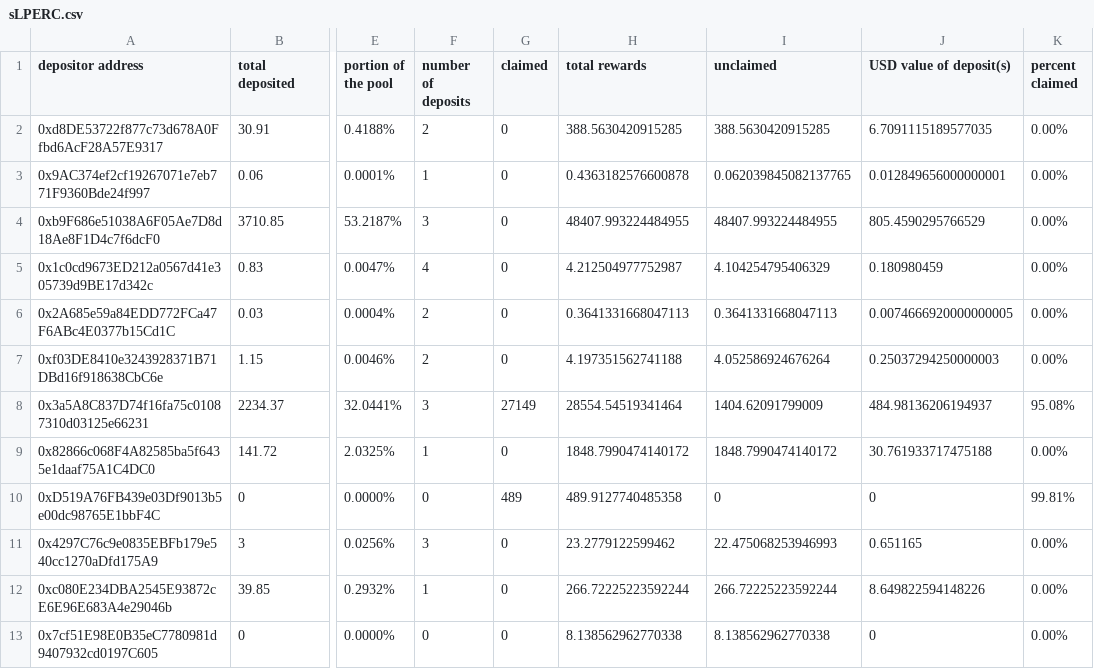
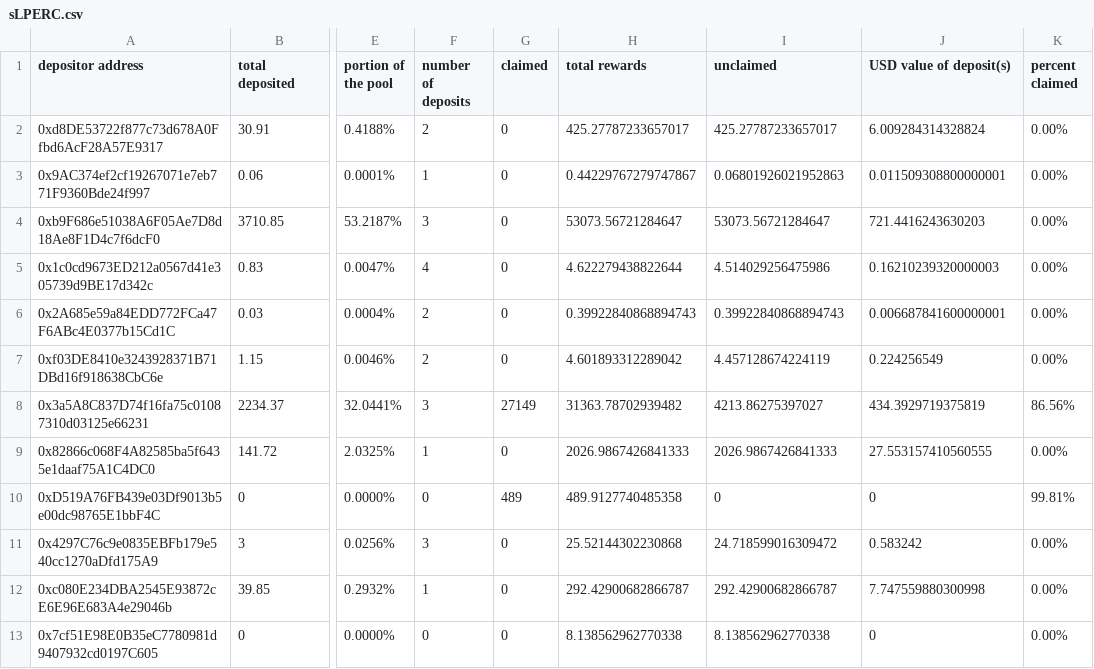
Before and after one commit to Periondao/staker-analysis, a CSV file: sheets/sLPERC.csv, drawn as a sheet; only a part is shown, gaps mark what is left out; the diff covers the shown part only; the diff names each change by its address in the sheet, - before the commit and + after, or states it on an @@ line.

```diff
--- a/sheets/sLPERC.csv
+++ b/sheets/sLPERC.csv
-H2 (total rewards): 388.5630420915285
+H2 (total rewards): 425.27787233657017
-I2 (unclaimed): 388.5630420915285
+I2 (unclaimed): 425.27787233657017
-J2 (USD value of deposit(s)): 6.7091115189577035
+J2 (USD value of deposit(s)): 6.009284314328824
-H3 (total rewards): 0.4363182576600878
+H3 (total rewards): 0.44229767279747867
-I3 (unclaimed): 0.062039845082137765
+I3 (unclaimed): 0.06801926021952863
-J3 (USD value of deposit(s)): 0.012849656000000001
+J3 (USD value of deposit(s)): 0.011509308800000001
-H4 (total rewards): 48407.993224484955
+H4 (total rewards): 53073.56721284647
-I4 (unclaimed): 48407.993224484955
+I4 (unclaimed): 53073.56721284647
-J4 (USD value of deposit(s)): 805.4590295766529
+J4 (USD value of deposit(s)): 721.4416243630203
-H5 (total rewards): 4.212504977752987
+H5 (total rewards): 4.622279438822644
-I5 (unclaimed): 4.104254795406329
+I5 (unclaimed): 4.514029256475986
-J5 (USD value of deposit(s)): 0.180980459
+J5 (USD value of deposit(s)): 0.16210239320000003
-H6 (total rewards): 0.3641331668047113
+H6 (total rewards): 0.39922840868894743
-I6 (unclaimed): 0.3641331668047113
+I6 (unclaimed): 0.39922840868894743
-J6 (USD value of deposit(s)): 0.0074666920000000005
+J6 (USD value of deposit(s)): 0.006687841600000001
-H7 (total rewards): 4.197351562741188
+H7 (total rewards): 4.601893312289042
-I7 (unclaimed): 4.052586924676264
+I7 (unclaimed): 4.457128674224119
-J7 (USD value of deposit(s)): 0.25037294250000003
+J7 (USD value of deposit(s)): 0.224256549
-H8 (total rewards): 28554.54519341464
+H8 (total rewards): 31363.78702939482
-I8 (unclaimed): 1404.62091799009
+I8 (unclaimed): 4213.86275397027
-J8 (USD value of deposit(s)): 484.98136206194937
+J8 (USD value of deposit(s)): 434.3929719375819
-K8 (percent claimed): 95.08%
+K8 (percent claimed): 86.56%
-H9 (total rewards): 1848.7990474140172
+H9 (total rewards): 2026.9867426841333
-I9 (unclaimed): 1848.7990474140172
+I9 (unclaimed): 2026.9867426841333
-J9 (USD value of deposit(s)): 30.761933717475188
+J9 (USD value of deposit(s)): 27.553157410560555
-H11 (total rewards): 23.2779122599462
+H11 (total rewards): 25.52144302230868
-I11 (unclaimed): 22.475068253946993
+I11 (unclaimed): 24.718599016309472
-J11 (USD value of deposit(s)): 0.651165
+J11 (USD value of deposit(s)): 0.583242
-H12 (total rewards): 266.72225223592244
+H12 (total rewards): 292.42900682866787
-I12 (unclaimed): 266.72225223592244
+I12 (unclaimed): 292.42900682866787
-J12 (USD value of deposit(s)): 8.649822594148226
+J12 (USD value of deposit(s)): 7.747559880300998
```
Also changed, not shown: 22 edited cells elsewhere in this file, sheets/sPERC.csv.
